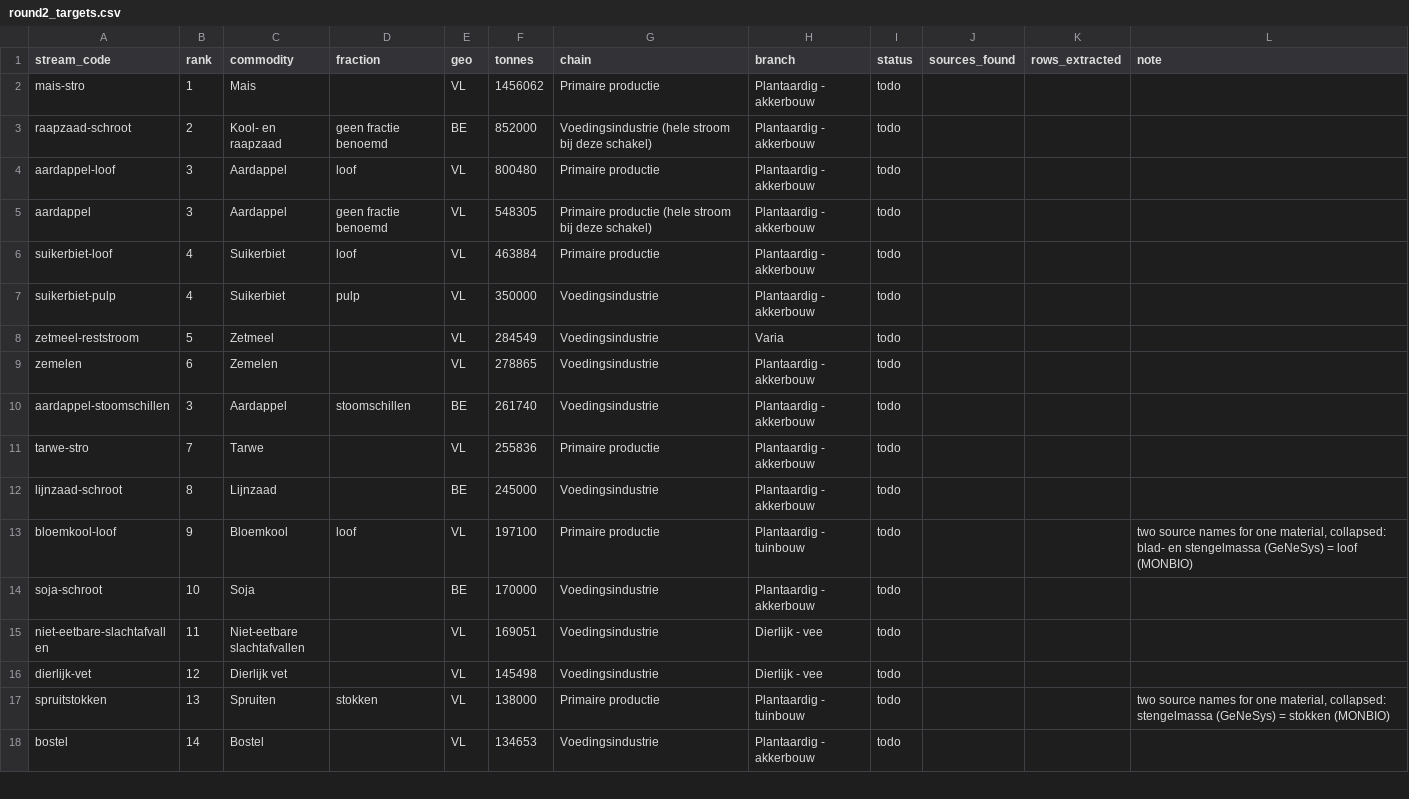
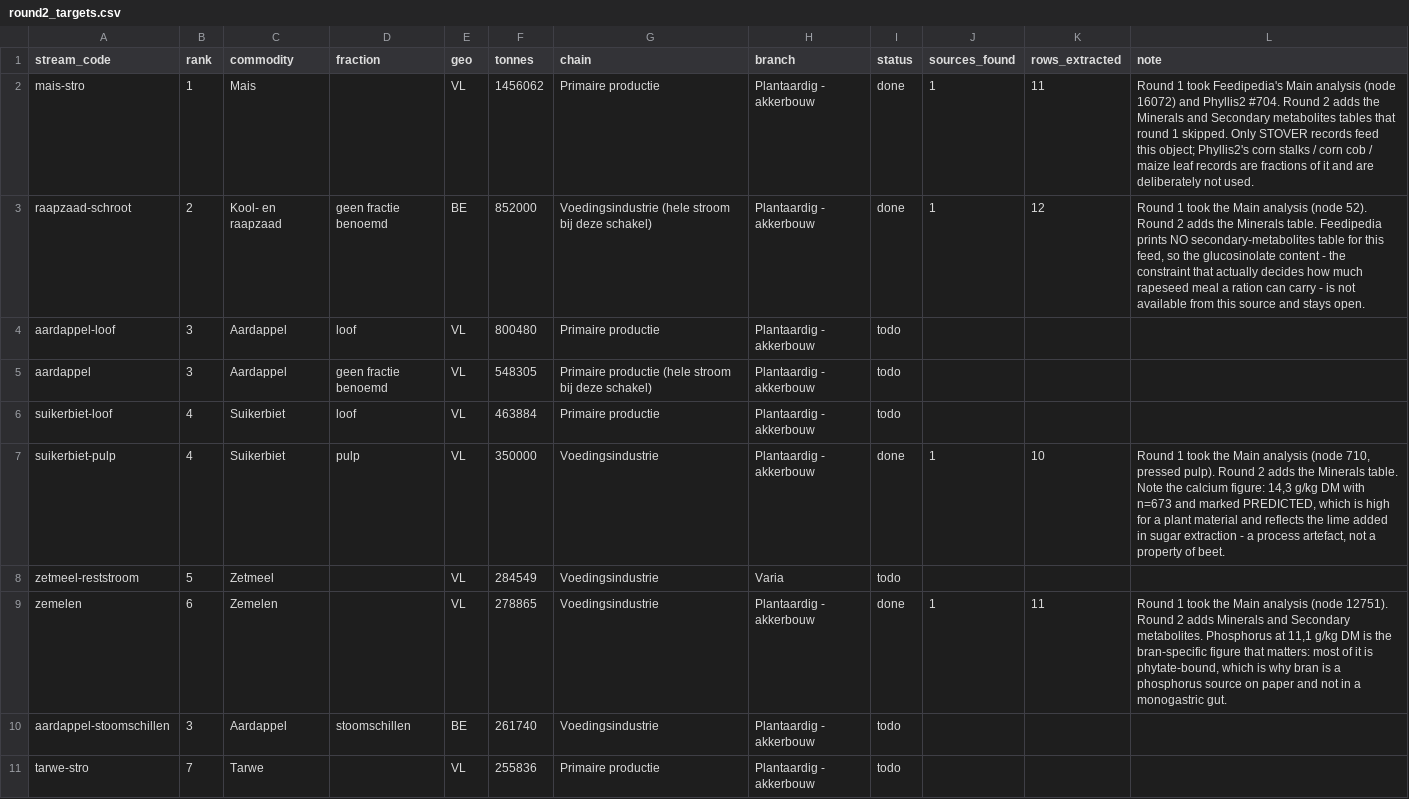
Before and after one commit to bramduthoo/BioLoop, a CSV file: database/composition/extraction/round2_targets.csv, drawn as a sheet; only a part is shown; the shorter side is filled out with more unchanged rows.

```diff
--- a/database/composition/extraction/round2_targets.csv
+++ b/database/composition/extraction/round2_targets.csv
@@ -1,4 +1,4 @@
 stream_code;rank;commodity;fraction;geo;tonnes;chain;branch;status;sources_found;rows_extracted;note
-mais-stro;1;Mais;;VL;1456062;Primaire productie;Plantaardig - akkerbouw;todo;;;
-raapzaad-schroot;2;Kool- en raapzaad;geen fractie benoemd;BE;852000;Voedingsindustrie  (hele stroom bij deze schakel);Plantaardig - akkerbouw;todo;;;
+mais-stro;1;Mais;;VL;1456062;Primaire productie;Plantaardig - akkerbouw;done;1;11;"Round 1 took Feedipedia's Main analysis (node 16072) and Phyllis2 #704. Round 2 adds the Minerals and Secondary metabolites tables that round 1 skipped. Only STOVER records feed this object; Phyllis2's corn stalks / corn cob / maize leaf records are fractions of it and are deliberately not used."
+raapzaad-schroot;2;Kool- en raapzaad;geen fractie benoemd;BE;852000;Voedingsindustrie  (hele stroom bij deze schakel);Plantaardig - akkerbouw;done;1;12;Round 1 took the Main analysis (node 52). Round 2 adds the Minerals table. Feedipedia prints NO secondary-metabolites table for this feed, so the glucosinolate content - the constraint that actually decides how much rapeseed meal a ration can carry - is not available from this source and stays open.
 aardappel-loof;3;Aardappel;loof;VL;800480;Primaire productie;Plantaardig - akkerbouw;todo;;;
@@ -6,5 +6,5 @@ aardappel;3;Aardappel;geen fractie benoemd;VL;548305;Primaire productie  (hele s
 suikerbiet-loof;4;Suikerbiet;loof;VL;463884;Primaire productie;Plantaardig - akkerbouw;todo;;;
-suikerbiet-pulp;4;Suikerbiet;pulp;VL;350000;Voedingsindustrie;Plantaardig - akkerbouw;todo;;;
+suikerbiet-pulp;4;Suikerbiet;pulp;VL;350000;Voedingsindustrie;Plantaardig - akkerbouw;done;1;10;Round 1 took the Main analysis (node 710, pressed pulp). Round 2 adds the Minerals table. Note the calcium figure: 14,3 g/kg DM with n=673 and marked PREDICTED, which is high for a plant material and reflects the lime added in sugar extraction - a process artefact, not a property of beet.
 zetmeel-reststroom;5;Zetmeel;;VL;284549;Voedingsindustrie;Varia;todo;;;
-zemelen;6;Zemelen;;VL;278865;Voedingsindustrie;Plantaardig - akkerbouw;todo;;;
+zemelen;6;Zemelen;;VL;278865;Voedingsindustrie;Plantaardig - akkerbouw;done;1;11;Round 1 took the Main analysis (node 12751). Round 2 adds Minerals and Secondary metabolites. Phosphorus at 11,1 g/kg DM is the bran-specific figure that matters: most of it is phytate-bound, which is why bran is a phosphorus source on paper and not in a monogastric gut.
 aardappel-stoomschillen;3;Aardappel;stoomschillen;BE;261740;Voedingsindustrie;Plantaardig - akkerbouw;todo;;;
```
Also changed, not shown: database/composition/vocabulary/parameters.csv, database/composition/vocabulary/units.csv, 7 other files.
